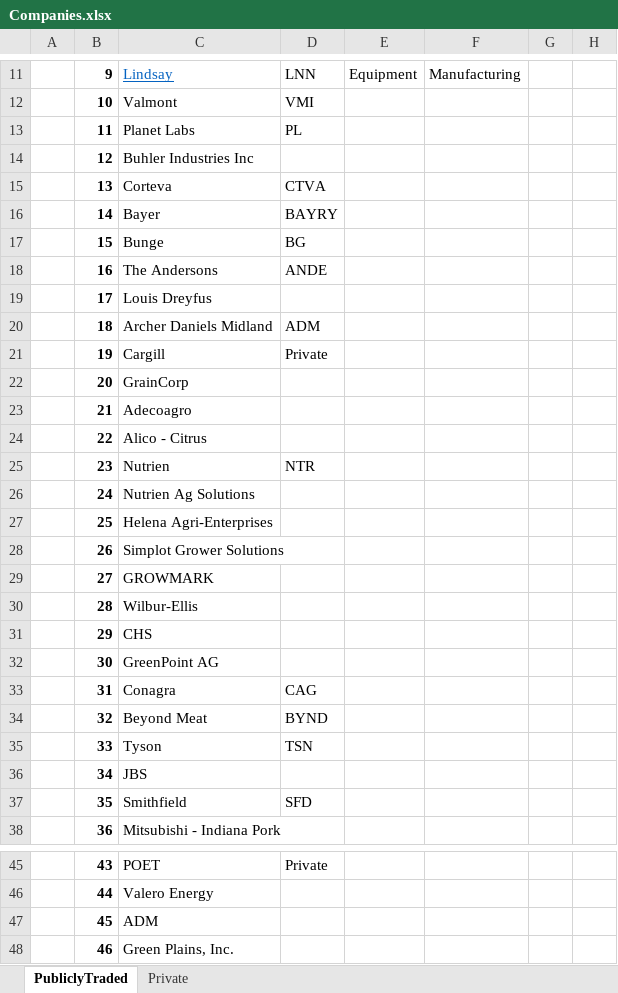
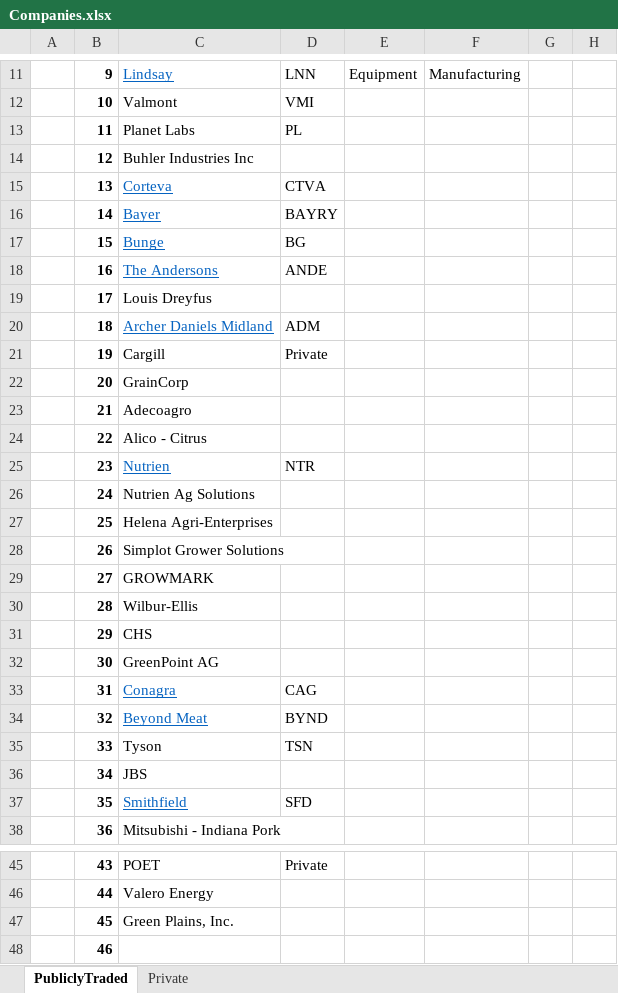
Before and after one commit to cchristner/models, an Excel workbook: Companies.xlsx, sheet PubliclyTraded, drawn as a sheet; only a part is shown, gaps mark what is left out; values as stored, in another font and other column widths than the file's, no borders; the diff names each change by its address in the sheet, - before the commit and + after, or states it on an @@ line.

Commit message:
companies

```diff
--- a/Companies.xlsx (sheet PubliclyTraded)
+++ b/Companies.xlsx (sheet PubliclyTraded)
@@ C15:C18 underline: off → on, text colour: black → #0563C1 @@
@@ C20 underline: off → on, text colour: black → #0563C1 @@
@@ C25 underline: off → on, text colour: black → #0563C1 @@
@@ C33:C34 underline: off → on, text colour: black → #0563C1 @@
@@ C37 underline: off → on, text colour: black → #0563C1 @@
-C47: ADM
+C47: Green Plains, Inc.
-C48: Green Plains, Inc.
+C48: (empty)
```
